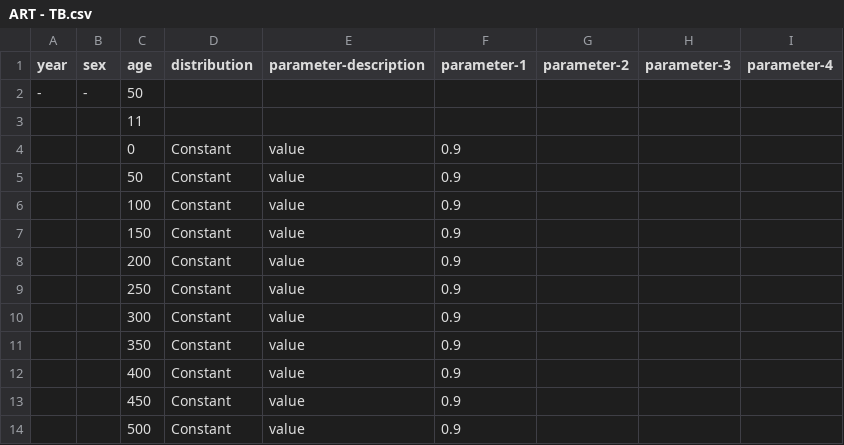
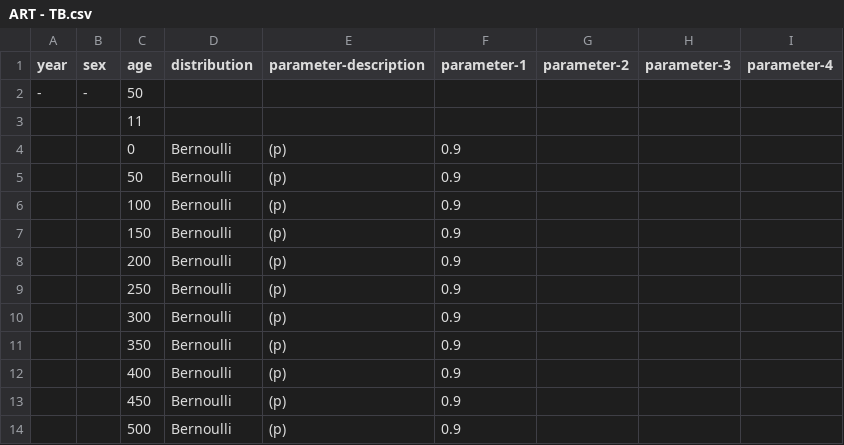
Before and after one commit to yjjong623/TBABM, a CSV file: params/HIV/ART - TB.csv, drawn as a sheet.

```diff
--- a/params/HIV/ART - TB.csv
+++ b/params/HIV/ART - TB.csv
@@ -3,12 +3,12 @@ year,sex,age,distribution,parameter-description,parameter-1,parameter-2,paramete
 ,,11,,,,,,
-,,0,Constant,value,0.9,,,
-,,50,Constant,value,0.9,,,
-,,100,Constant,value,0.9,,,
-,,150,Constant,value,0.9,,,
-,,200,Constant,value,0.9,,,
-,,250,Constant,value,0.9,,,
-,,300,Constant,value,0.9,,,
-,,350,Constant,value,0.9,,,
-,,400,Constant,value,0.9,,,
-,,450,Constant,value,0.9,,,
-,,500,Constant,value,0.9,,,
+,,0,Bernoulli,(p),0.9,,,
+,,50,Bernoulli,(p),0.9,,,
+,,100,Bernoulli,(p),0.9,,,
+,,150,Bernoulli,(p),0.9,,,
+,,200,Bernoulli,(p),0.9,,,
+,,250,Bernoulli,(p),0.9,,,
+,,300,Bernoulli,(p),0.9,,,
+,,350,Bernoulli,(p),0.9,,,
+,,400,Bernoulli,(p),0.9,,,
+,,450,Bernoulli,(p),0.9,,,
+,,500,Bernoulli,(p),0.9,,,
```
Also changed, not shown: params/HIV/ART - noTB.csv, params/HIV/VCT a_t_i.csv, 26 other files.
